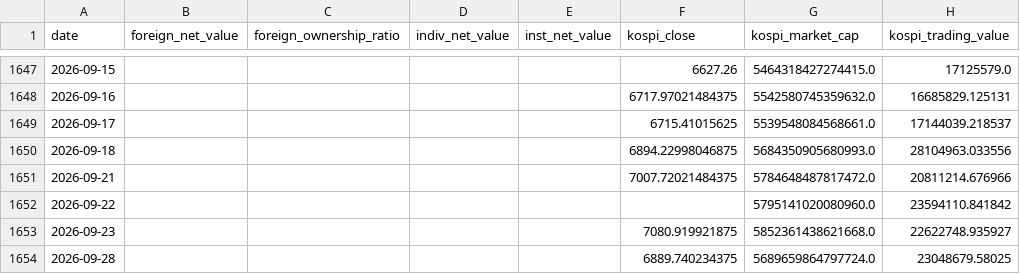
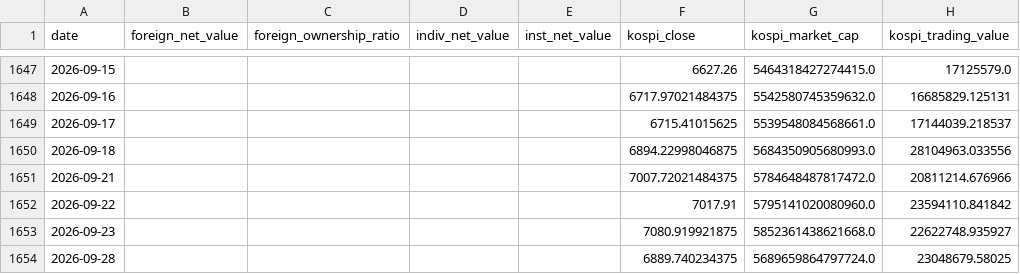
Before and after one commit to joonhakkim/liquidity-dashboard, a CSV file: data/krx_raw.csv, drawn as a sheet; only a part is shown, gaps mark what is left out; the diff names each change by its address in the sheet, - before the commit and + after, or states it on an @@ line.

```diff
--- a/data/krx_raw.csv
+++ b/data/krx_raw.csv
-F1652 (kospi_close): (empty)
+F1652 (kospi_close): 7017.91
```
Also changed, not shown: 7 other files.
